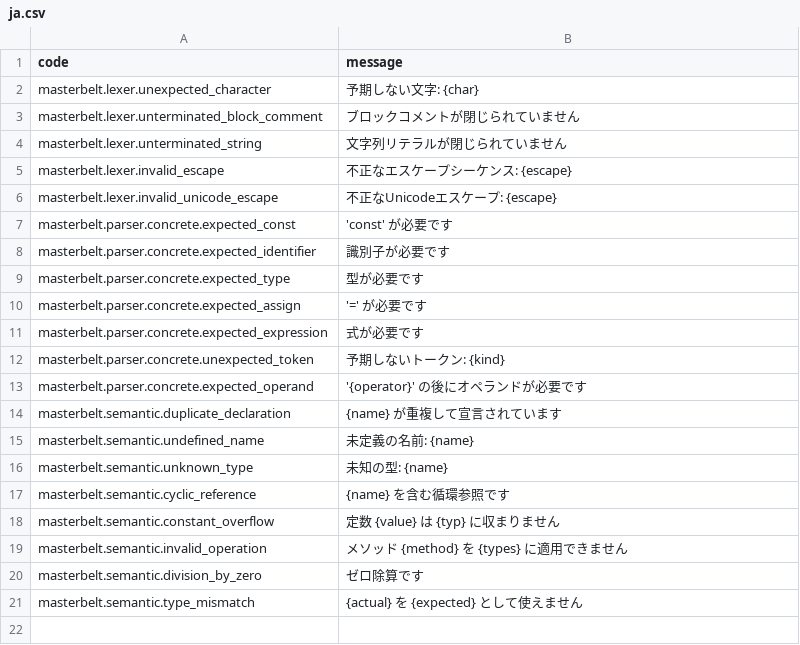
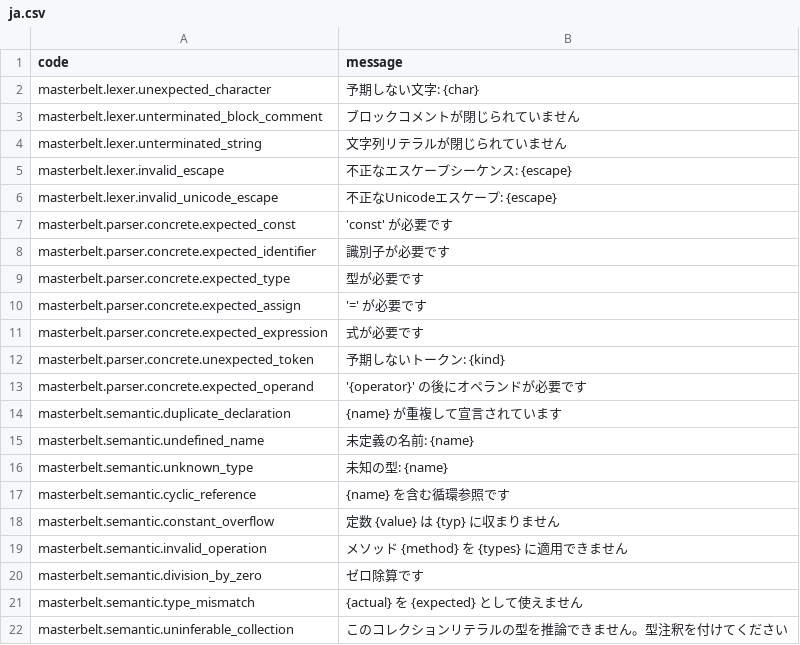
Before and after one commit to masterbelt/masterbelt, a CSV file: pkg/masterbelt/diagnostic/messages/ja.csv, drawn as a sheet; the diff names each change by its address in the sheet, - before the commit and + after, or states it on an @@ line.

```diff
--- a/pkg/masterbelt/diagnostic/messages/ja.csv
+++ b/pkg/masterbelt/diagnostic/messages/ja.csv
+row 22: masterbelt.semantic.uninferable_collection | このコレクションリテラルの型を推論できません。型注釈を付けてください
```
Also changed, not shown: pkg/masterbelt/diagnostic/code.csv, pkg/masterbelt/diagnostic/messages/en.csv, 11 other files.
